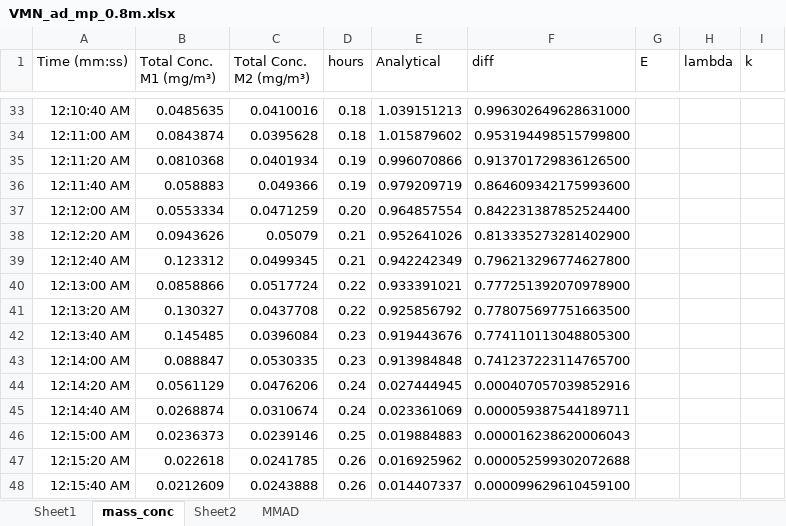
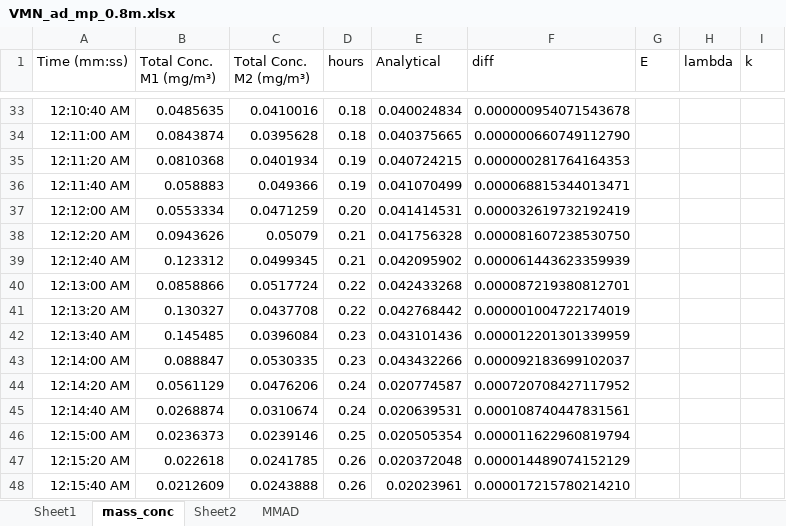
Before and after one commit to MarcoFelipeKing/ciarrai, an Excel workbook: data/VMN_ad_mp_0.8m.xlsx, sheet mass_conc, drawn as a sheet; only a part is shown, gaps mark what is left out; values as stored, in another font and other column widths than the file's, no borders; charts and pictures not drawn; the diff covers the shown part only; the diff names each change by its address in the sheet, - before the commit and + after, or states it on an @@ line.

```diff
--- a/data/VMN_ad_mp_0.8m.xlsx (sheet mass_conc)
+++ b/data/VMN_ad_mp_0.8m.xlsx (sheet mass_conc)
-E33 (Analytical): 1.039151213
+E33 (Analytical): 0.040024834
-F33 (diff): 0.996302649628631000
+F33 (diff): 0.000000954071543678
-E34 (Analytical): 1.015879602
+E34 (Analytical): 0.040375665
-F34 (diff): 0.953194498515799800
+F34 (diff): 0.000000660749112790
-E35 (Analytical): 0.996070866
+E35 (Analytical): 0.040724215
-F35 (diff): 0.913701729836126500
+F35 (diff): 0.000000281764164353
-E36 (Analytical): 0.979209719
+E36 (Analytical): 0.041070499
-F36 (diff): 0.864609342175993600
+F36 (diff): 0.000068815344013471
-E37 (Analytical): 0.964857554
+E37 (Analytical): 0.041414531
-F37 (diff): 0.842231387852524400
+F37 (diff): 0.000032619732192419
-E38 (Analytical): 0.952641026
+E38 (Analytical): 0.041756328
-F38 (diff): 0.813335273281402900
+F38 (diff): 0.000081607238530750
-E39 (Analytical): 0.942242349
+E39 (Analytical): 0.042095902
-F39 (diff): 0.796213296774627800
+F39 (diff): 0.000061443623359939
-E40 (Analytical): 0.933391021
+E40 (Analytical): 0.042433268
-F40 (diff): 0.777251392070978900
+F40 (diff): 0.000087219380812701
-E41 (Analytical): 0.925856792
+E41 (Analytical): 0.042768442
-F41 (diff): 0.778075697751663500
+F41 (diff): 0.000001004722174019
-E42 (Analytical): 0.919443676
+E42 (Analytical): 0.043101436
-F42 (diff): 0.774110113048805300
+F42 (diff): 0.000012201301339959
-E43 (Analytical): 0.913984848
+E43 (Analytical): 0.043432266
-F43 (diff): 0.741237223114765700
+F43 (diff): 0.000092183699102037
-E44 (Analytical): 0.027444945
+E44 (Analytical): 0.020774587
-F44 (diff): 0.000407057039852916
+F44 (diff): 0.000720708427117952
-E45 (Analytical): 0.023361069
+E45 (Analytical): 0.020639531
-F45 (diff): 0.000059387544189711
+F45 (diff): 0.000108740447831561
-E46 (Analytical): 0.019884883
+E46 (Analytical): 0.020505354
-F46 (diff): 0.000016238620006043
+F46 (diff): 0.000011622960819794
-E47 (Analytical): 0.016925962
+E47 (Analytical): 0.020372048
-F47 (diff): 0.000052599302072688
+F47 (diff): 0.000014489074152129
-E48 (Analytical): 0.014407337
+E48 (Analytical): 0.02023961
-F48 (diff): 0.000099629610459100
+F48 (diff): 0.000017215780214210
```
Also changed, not shown: 214 edited cells elsewhere in this sheet, charts or pictures, data/VMN_ad_FM_Valved_0.8m.xlsx, 11 other files.
